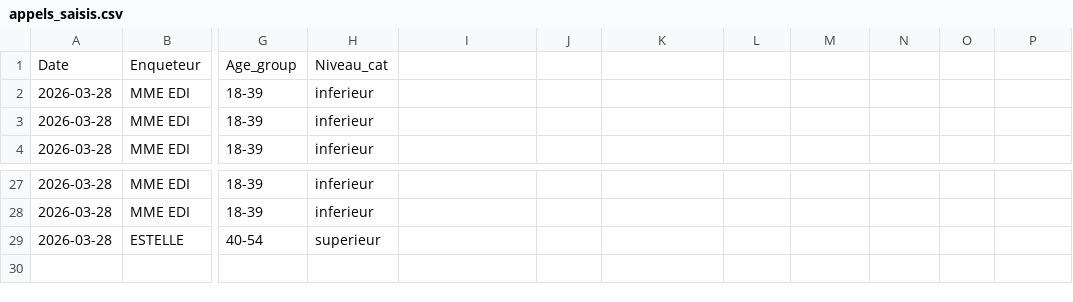
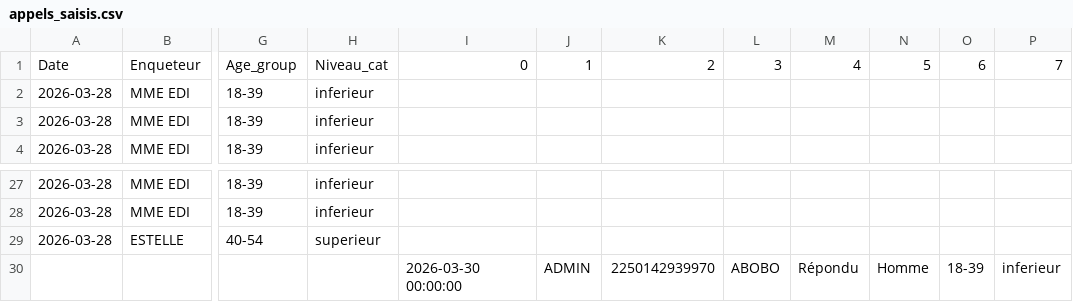
Before and after one commit to MCMy2026/app-enquete, a CSV file: data/appels_saisis.csv, drawn as a sheet; only a part is shown, gaps mark what is left out; rows hold the shown columns only; the diff names each change by its address in the sheet, - before the commit and + after, or states it on an @@ line.

Commit message:
Update data

```diff
--- a/data/appels_saisis.csv
+++ b/data/appels_saisis.csv
-I1: (empty)
+I1: 0
-J1: (empty)
+J1: 1
-K1: (empty)
+K1: 2
-L1: (empty)
+L1: 3
-M1: (empty)
+M1: 4
-N1: (empty)
+N1: 5
-O1: (empty)
+O1: 6
-P1: (empty)
+P1: 7
+row 30:  |  |  |  | 2026-03-30 00:00:00 | ADMIN | 2250142939970 | ABOBO | Répondu | Homme | 18-39 | inferieur
```
